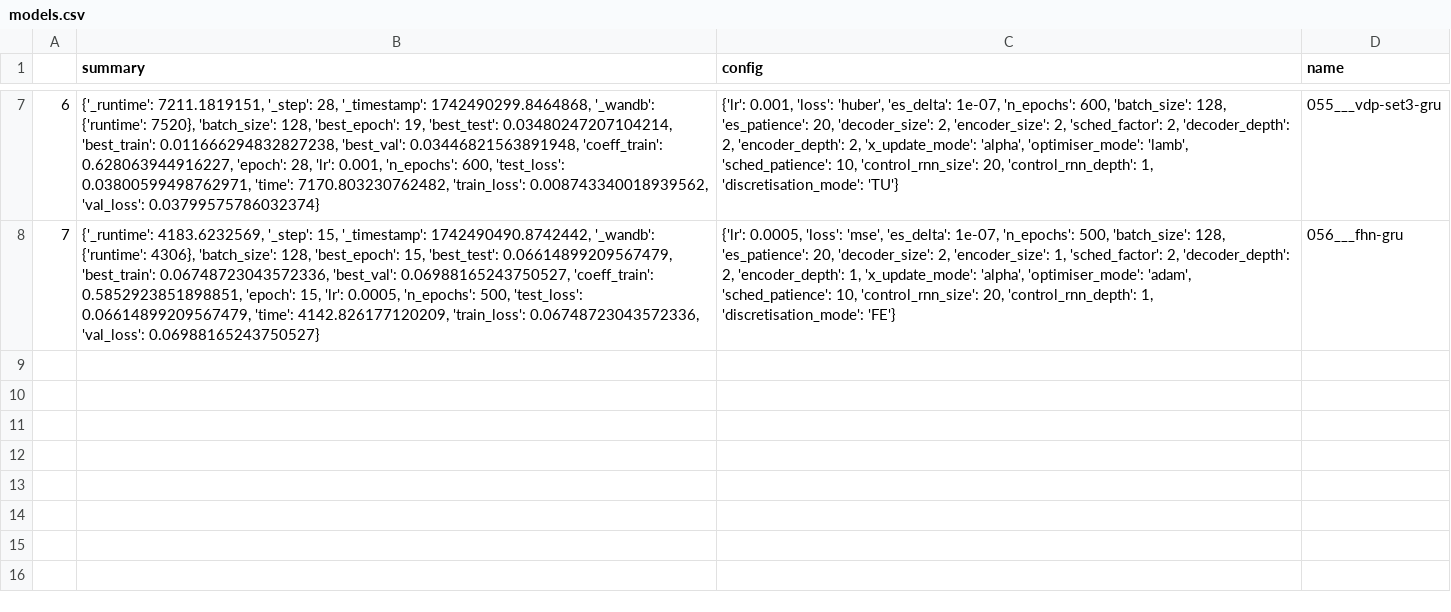
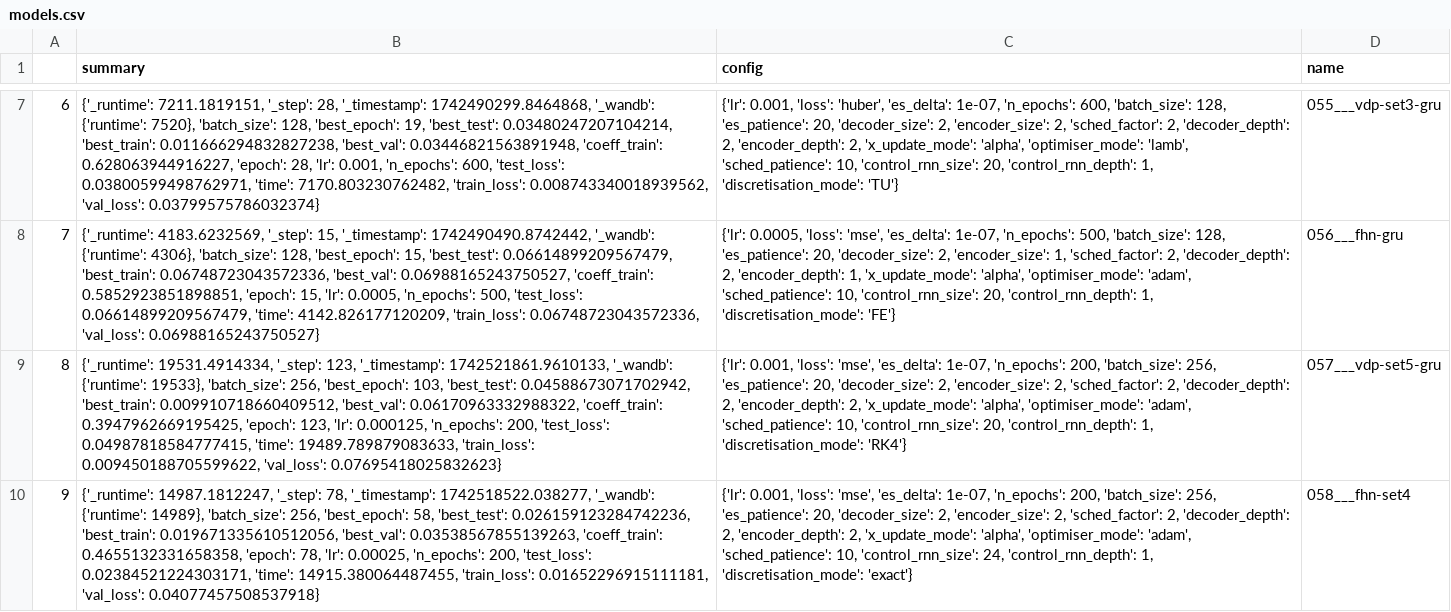
Before and after one commit to FiengoKineton/flumen-G, a CSV file: run_data/csv_files/models.csv, drawn as a sheet; only a part is shown, gaps mark what is left out; the diff names each change by its address in the sheet, - before the commit and + after, or states it on an @@ line.

```diff
--- a/run_data/csv_files/models.csv
+++ b/run_data/csv_files/models.csv
+row 9: 8 | {'_runtime': 19531.4914334, '_step': 123, '_timestamp': 1742521861.9610133, '_wandb': {'runtime': 19533}, 'batch_size': 256, 'best_epoch': 103, 'best_test': 0.04588673071702942, 'best_train': 0.009910718660409512, 'best_val': 0.06170963332988322, 'coeff_train': 0.3947962669195425, 'epoch': 123, 'lr': 0.000125, 'n_epochs': 200, 'test_loss': 0.04987818584777415, 'time': 19489.789879083633, 'train_loss': 0.009450188705599622, 'val_loss': 0.07695418025832623} | {'lr': 0.001, 'loss': 'mse', 'es_delta': 1e-07, 'n_epochs': 200, 'batch_size': 256, 'es_patience': 20, 'decoder_size': 2, 'encoder_size': 2, 'sched_factor': 2, 'decoder_depth': 2, 'encoder_depth': 2, 'x_update_mode': 'alpha', 'optimiser_mode': 'adam', 'sched_patience': 10, 'control_rnn_size': 20, 'control_rnn_depth': 1, 'discretisation_mode': 'RK4'} | 057___vdp-set5-gru
+row 10: 9 | {'_runtime': 14987.1812247, '_step': 78, '_timestamp': 1742518522.038277, '_wandb': {'runtime': 14989}, 'batch_size': 256, 'best_epoch': 58, 'best_test': 0.026159123284742236, 'best_train': 0.019671335610512056, 'best_val': 0.03538567855139263, 'coeff_train': 0.4655132331658358, 'epoch': 78, 'lr': 0.00025, 'n_epochs': 200, 'test_loss': 0.02384521224303171, 'time': 14915.380064487455, 'train_loss': 0.01652296915111181, 'val_loss': 0.04077457508537918} | {'lr': 0.001, 'loss': 'mse', 'es_delta': 1e-07, 'n_epochs': 200, 'batch_size': 256, 'es_patience': 20, 'decoder_size': 2, 'encoder_size': 2, 'sched_factor': 2, 'decoder_depth': 2, 'encoder_depth': 2, 'x_update_mode': 'alpha', 'optimiser_mode': 'adam', 'sched_patience': 10, 'control_rnn_size': 24, 'control_rnn_depth': 1, 'discretisation_mode': 'exact'} | 058___fhn-set4
```
Also changed, not shown: run_data/csv_files/sweep_test2.csv, run_data/csv_files/wandb_get_runs.csv, 17 other files.
